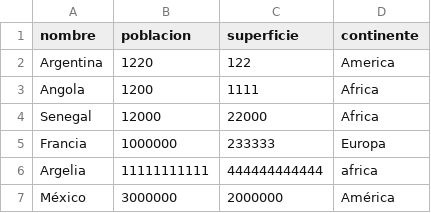
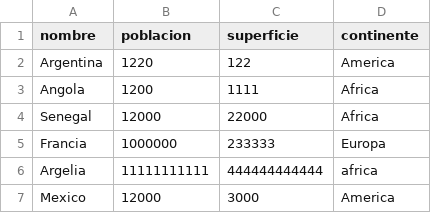
Before and after one commit to fabriciopimentel87-ship-it/TPI_paises, a CSV file: paises.csv, drawn as a sheet.

Commit message:
arreglo del csv

```diff
--- a/paises.csv
+++ b/paises.csv
@@ -6,2 +6,2 @@ Francia,1000000,233333,Europa
 Argelia,11111111111,444444444444,africa
-México,3000000,2000000,América
+Mexico,12000,3000,America
```
